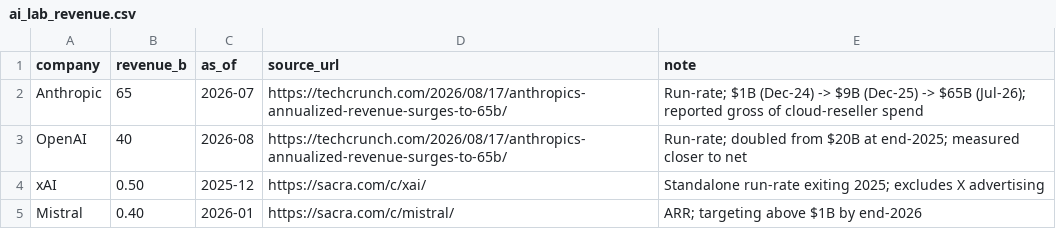
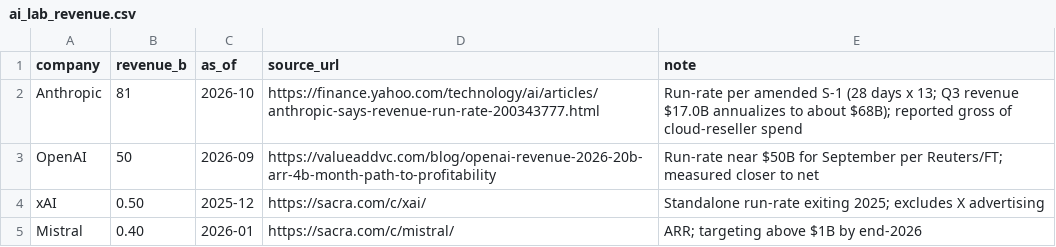
Before and after one commit to fbncldy/ai-infra-capex-dashboard, a CSV file: data/processed/ai_lab_revenue.csv, drawn as a sheet.

```diff
--- a/data/processed/ai_lab_revenue.csv
+++ b/data/processed/ai_lab_revenue.csv
@@ -1,4 +1,4 @@
 company,revenue_b,as_of,source_url,note
-Anthropic,65,2026-07,https://techcrunch.com/2026/08/17/anthropics-annualized-revenue-surges-to-65b/,Run-rate; $1B (Dec-24) -> $9B (Dec-25) -> $65B (Jul-26); reported gross of cloud-reseller spend
-OpenAI,40,2026-08,https://techcrunch.com/2026/08/17/anthropics-annualized-revenue-surges-to-65b/,Run-rate; doubled from $20B at end-2025; measured closer to net
+Anthropic,81,2026-10,https://finance.yahoo.com/technology/ai/articles/anthropic-says-revenue-run-rate-200343777.html,Run-rate per amended S-1 (28 days x 13; Q3 revenue $17.0B annualizes to about $68B); reported gross of cloud-reseller spend
+OpenAI,50,2026-09,https://valueaddvc.com/blog/openai-revenue-2026-20b-arr-4b-month-path-to-profitability,Run-rate near $50B for September per Reuters/FT; measured closer to net
 xAI,0.50,2025-12,https://sacra.com/c/xai/,Standalone run-rate exiting 2025; excludes X advertising
```
Also changed, not shown: data/processed/foundry_players.csv, data/processed/hyperscaler_capex_quarterly.csv, 19 other files.
